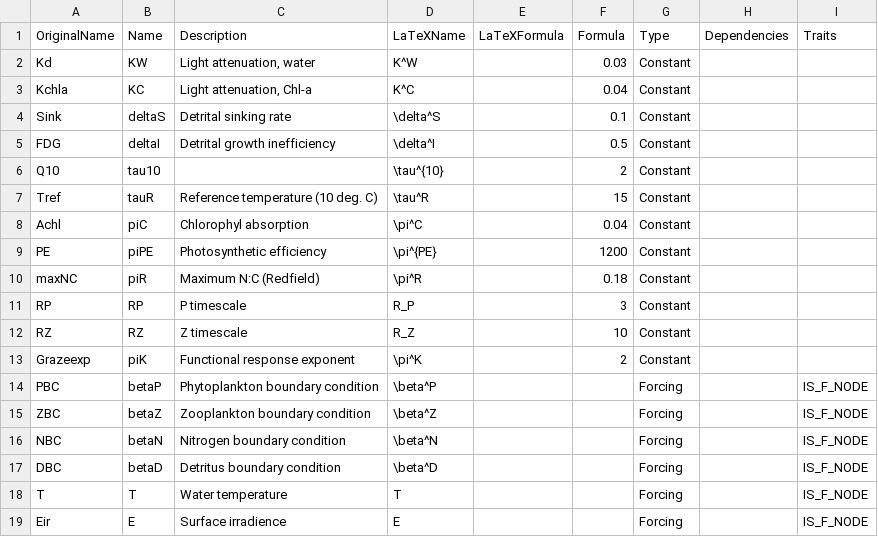
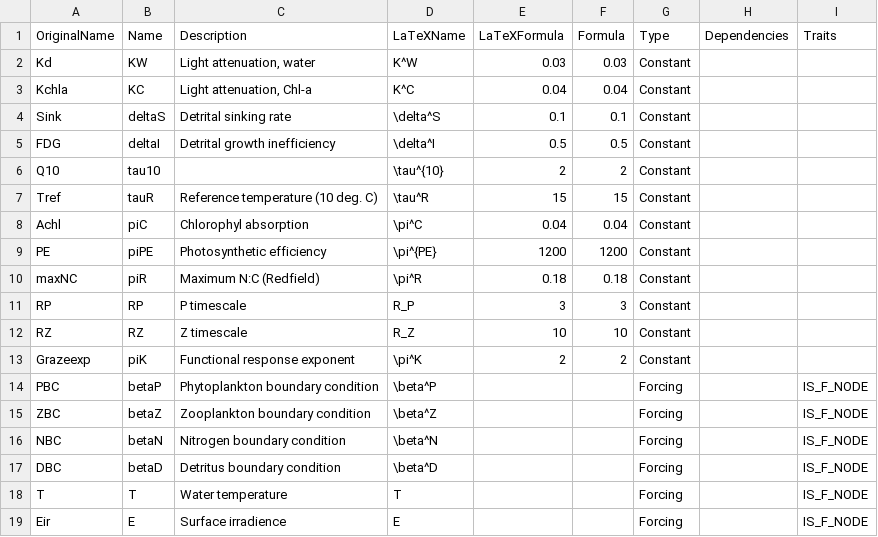
Before and after one commit to lawmurray/NPZD, a CSV file: spec/StochasticNPZD.csv, drawn as a sheet; only a part is shown; the diff covers the shown part only.

```diff
--- a/spec/StochasticNPZD.csv
+++ b/spec/StochasticNPZD.csv
@@ -1,14 +1,14 @@
 "OriginalName","Name","Description","LaTeXName","LaTeXFormula","Formula","Type","Dependencies","Traits"
-"Kd","KW","Light attenuation, water","K^W",,"0.03","Constant",,
-"Kchla","KC","Light attenuation, Chl-a","K^C",,"0.04","Constant",,
-"Sink","deltaS","Detrital sinking rate","\delta^S",,"0.1","Constant",,
-"FDG","deltaI","Detrital growth inefficiency","\delta^I",,"0.5","Constant",,
-"Q10","tau10",,"\tau^{10}",,"2","Constant",,
-"Tref","tauR","Reference temperature (10 deg. C)","\tau^R",,"15","Constant",,
-"Achl","piC","Chlorophyl absorption","\pi^C",,"0.04","Constant",,
-"PE","piPE","Photosynthetic efficiency","\pi^{PE}",,"1200","Constant",,
-"maxNC","piR","Maximum N:C (Redfield)","\pi^R",,"0.18","Constant",,
-"RP","RP","P timescale","R_P",,"3","Constant",,
-"RZ","RZ","Z timescale","R_Z",,"10","Constant",,
-"Grazeexp","piK","Functional response exponent","\pi^K",,"2","Constant",,
+"Kd","KW","Light attenuation, water","K^W",0.03,0.03,"Constant",,
+"Kchla","KC","Light attenuation, Chl-a","K^C",0.04,0.04,"Constant",,
+"Sink","deltaS","Detrital sinking rate","\delta^S",0.1,0.1,"Constant",,
+"FDG","deltaI","Detrital growth inefficiency","\delta^I",0.5,0.5,"Constant",,
+"Q10","tau10",,"\tau^{10}",2,2,"Constant",,
+"Tref","tauR","Reference temperature (10 deg. C)","\tau^R",15,15,"Constant",,
+"Achl","piC","Chlorophyl absorption","\pi^C",0.04,0.04,"Constant",,
+"PE","piPE","Photosynthetic efficiency","\pi^{PE}",1200,1200,"Constant",,
+"maxNC","piR","Maximum N:C (Redfield)","\pi^R",0.18,0.18,"Constant",,
+"RP","RP","P timescale","R_P",3,3,"Constant",,
+"RZ","RZ","Z timescale","R_Z",10,10,"Constant",,
+"Grazeexp","piK","Functional response exponent","\pi^K",2,2,"Constant",,
 "PBC","betaP","Phytoplankton boundary condition","\beta^P",,,"Forcing",,"IS_F_NODE"
```
Also changed, not shown: 22 edited cells elsewhere in this file, spec/NPZD.csv, 3 other files.
